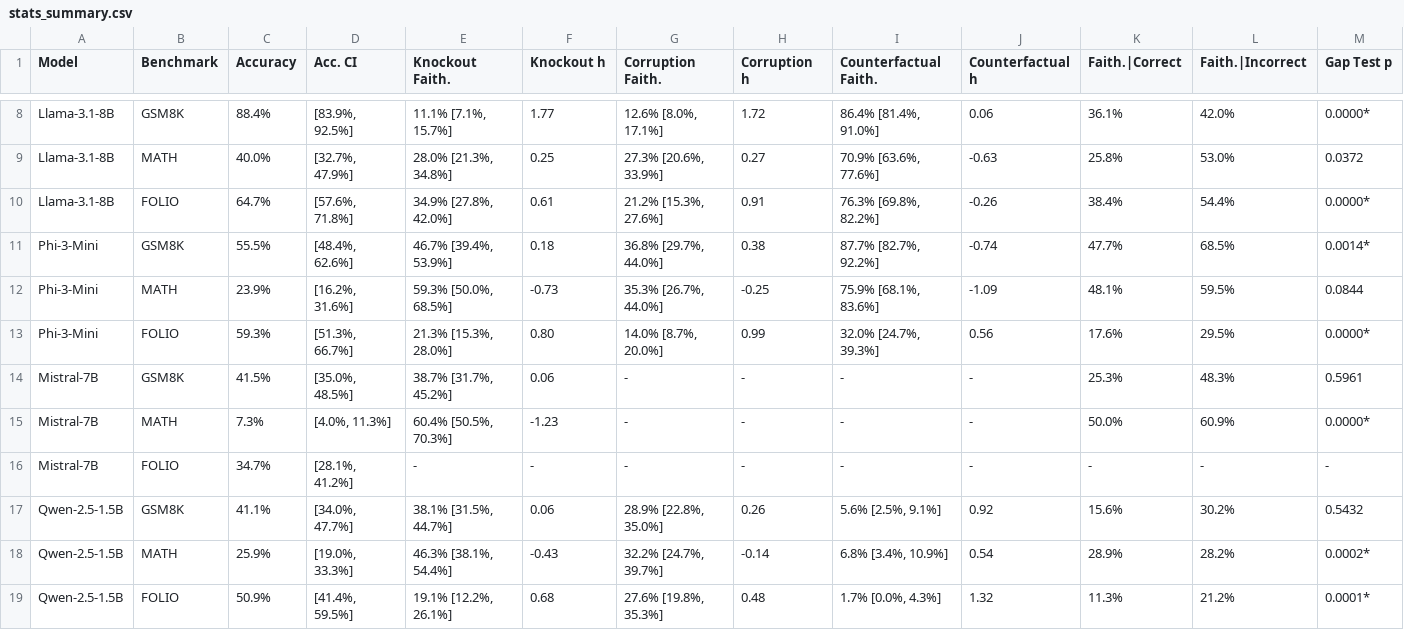
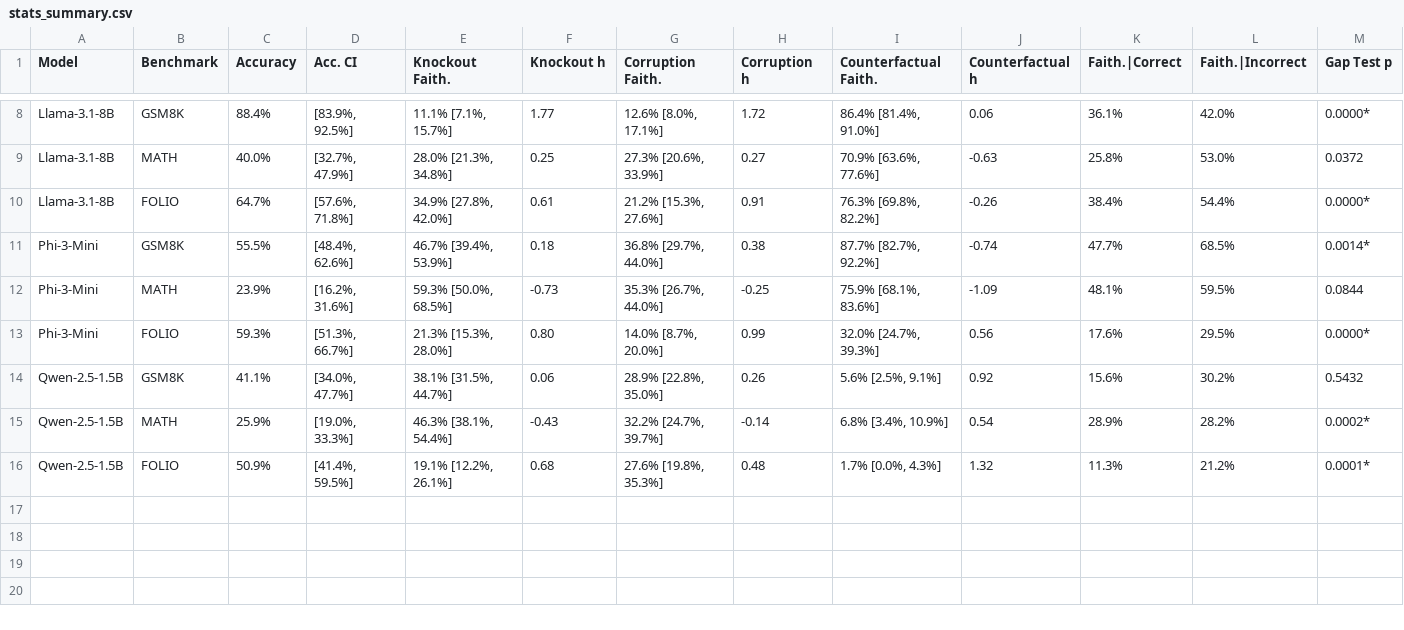
Before and after one commit to kushwahaamar-dev/rawrb, a CSV file: results/stats_summary.csv, drawn as a sheet; only a part is shown, gaps mark what is left out; rows hold the shown columns only; the diff names each change by its address in the sheet, - before the commit and + after, or states it on an @@ line.

```diff
--- a/results/stats_summary.csv
+++ b/results/stats_summary.csv
-row 14: Mistral-7B | GSM8K | 41.5% | [35.0%, 48.5%] | 38.7% [31.7%, 45.2%] | 0.06 | - | - | - | - | 25.3% | 48.3% | 0.5961
-row 15: Mistral-7B | MATH | 7.3% | [4.0%, 11.3%] | 60.4% [50.5%, 70.3%] | -1.23 | - | - | - | - | 50.0% | 60.9% | 0.0000*
-row 16: Mistral-7B | FOLIO | 34.7% | [28.1%, 41.2%] | - | - | - | - | - | - | - | - | -
```
Also changed, not shown: 12 other files.
